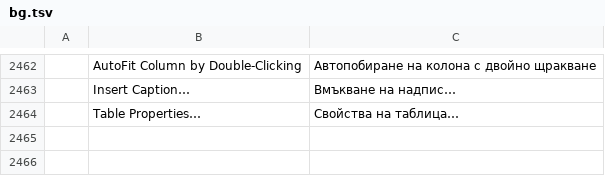
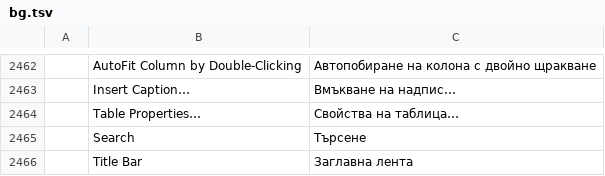
Before and after one commit to 0x-fork/wordcraft, a TSV file: crates/ui-egui/src/i18n/bg.tsv, drawn as a sheet; only a part is shown, gaps mark what is left out; the diff names each change by its address in the sheet, - before the commit and + after, or states it on an @@ line.

```diff
--- a/crates/ui-egui/src/i18n/bg.tsv
+++ b/crates/ui-egui/src/i18n/bg.tsv
+row 2465:  | Search | Търсене
+row 2466:  | Title Bar | Заглавна лента
```
Also changed, not shown: crates/ui-egui/src/i18n/ja.tsv, crates/ui-egui/src/i18n/pt-br.tsv, 25 other files.
